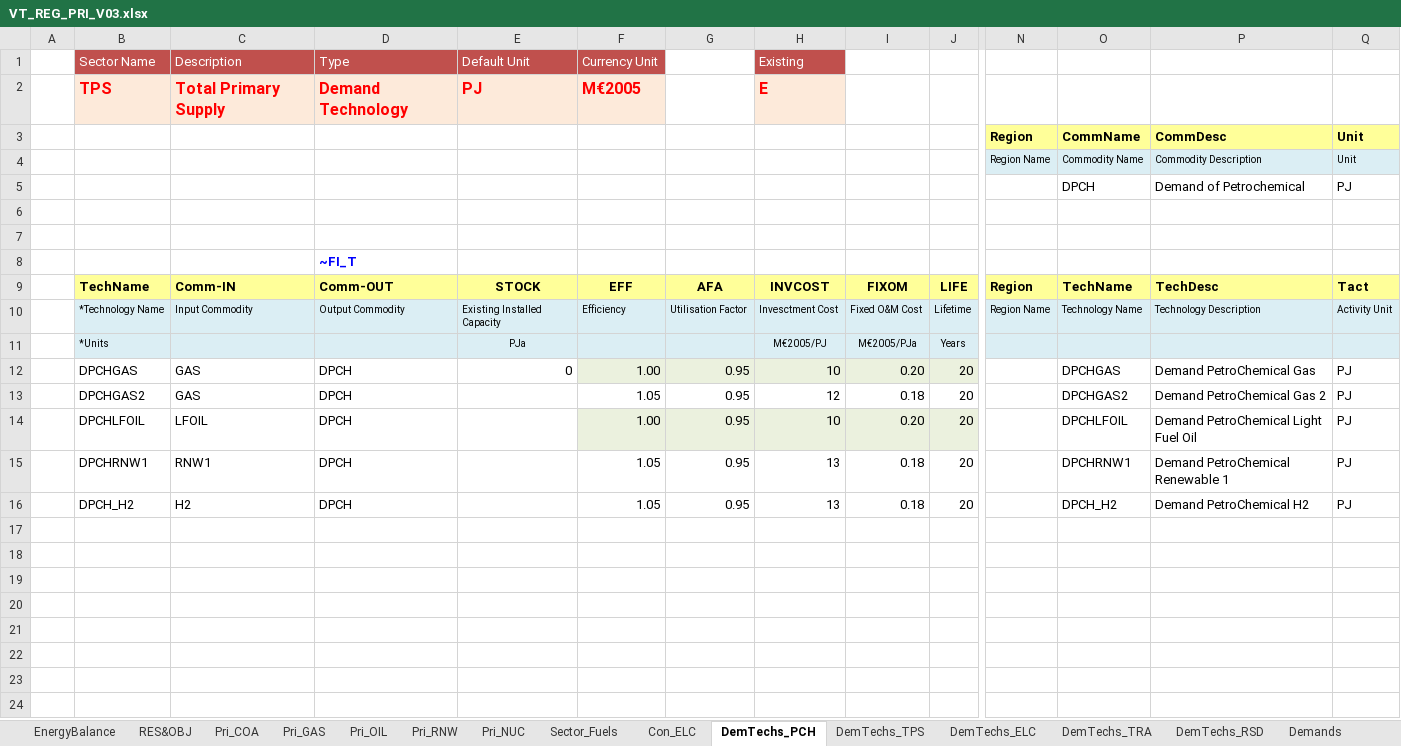
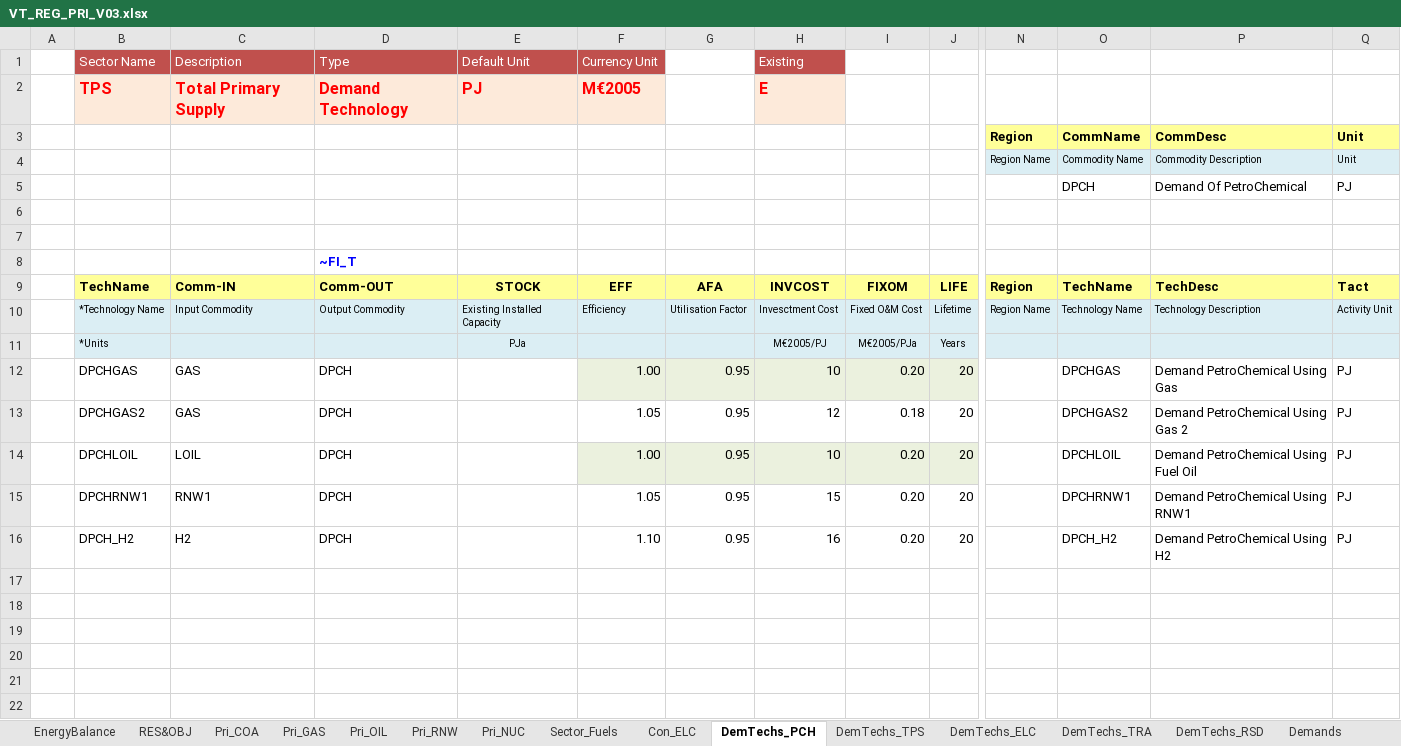
Before and after one commit to RDMgit77/Model_LSBtest, an Excel workbook: VT_REG_PRI_V03.xlsx, sheet DemTechs_PCH, drawn as a sheet; only a part is shown, gaps mark what is left out; values as stored, in another font and other column widths than the file's, no borders; charts and pictures not drawn; rows hold the shown columns only; the diff names each change by its address in the sheet, - before the commit and + after, or states it on an @@ line.

```diff
--- a/VT_REG_PRI_V03.xlsx (sheet DemTechs_PCH)
+++ b/VT_REG_PRI_V03.xlsx (sheet DemTechs_PCH)
-P5 (CommDesc): Demand of Petrochemical
+P5 (CommDesc): Demand Of PetroChemical
-E12: 0
+E12: (empty)
-P12 (CommDesc): Demand PetroChemical Gas
+P12 (CommDesc): Demand PetroChemical Using Gas
-P13 (CommDesc): Demand PetroChemical Gas 2
+P13 (CommDesc): Demand PetroChemical Using Gas 2
-B14: DPCHLFOIL
+B14: DPCHLOIL
-C14: LFOIL
+C14: LOIL
-O14 (CommName): DPCHLFOIL
+O14 (CommName): DPCHLOIL
-P14 (CommDesc): Demand PetroChemical Light Fuel Oil
+P14 (CommDesc): Demand PetroChemical Using Fuel Oil
-H15: 13
+H15: 15
-I15:I16: 0.18
+I15:I16: 0.20
-P15 (CommDesc): Demand PetroChemical Renewable 1
+P15 (CommDesc): Demand PetroChemical Using RNW1
-F16: 1.05
+F16: 1.10
-H16: 13
+H16: 16
-P16 (CommDesc): Demand PetroChemical H2
+P16 (CommDesc): Demand PetroChemical Using H2
-row 17: (empty)
-row 18: (empty)
```
Also changed, not shown: sheet Pri_OIL, sheet Sector_Fuels, sheet Con_ELC, sheet Pri_RNW, sheet Demands, formulas that keep their value, charts or pictures.
